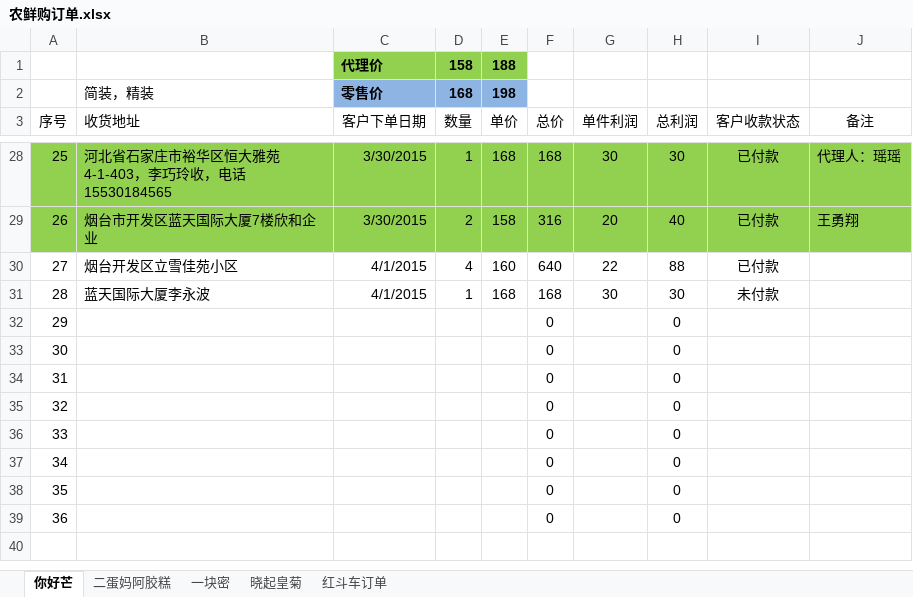
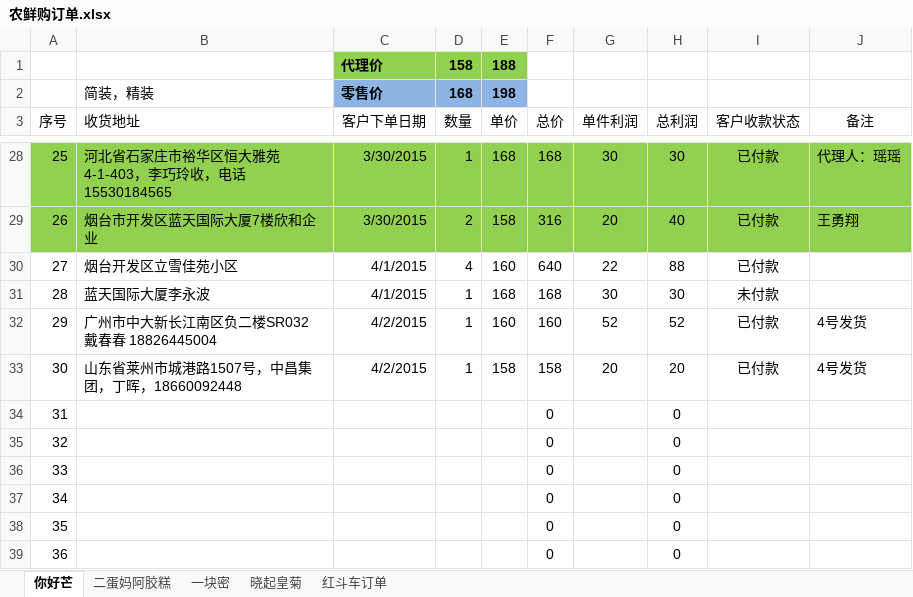
Before and after one commit to ettor/miyou, an Excel workbook: Documents/农鲜购订单.xlsx, sheet 你好芒, drawn as a sheet; only a part is shown, gaps mark what is left out; values as stored, in another font and other column widths than the file's, no borders; the diff names each change by its address in the sheet, - before the commit and + after, or states it on an @@ line.

```diff
--- a/Documents/农鲜购订单.xlsx (sheet 你好芒)
+++ b/Documents/农鲜购订单.xlsx (sheet 你好芒)
-B32 (收货地址): (empty)
+B32 (收货地址): 广州市中大新长江南区负二楼SR032 戴春春 18826445004
-C32:C33 (客户下单日期): (empty)
+C32:C33 (客户下单日期): 4/2/2015
-D32:D33 (数量): (empty)
+D32:D33 (数量): 1
-E32 (单价): (empty)
+E32 (单价): 160
-F32 (总价): 0
+F32 (总价): 160
-G32 (单件利润): (empty)
+G32 (单件利润): 52
-H32 (总利润): 0
+H32 (总利润): 52
-I32:I33 (客户收款状态): (empty)
+I32:I33 (客户收款状态): 已付款
-J32:J33 (备注): (empty)
+J32:J33 (备注): 4号发货
-B33 (收货地址): (empty)
+B33 (收货地址): 山东省莱州市城港路1507号，中昌集团，丁晖，18660092448
-E33 (单价): (empty)
+E33 (单价): 158
-F33 (总价): 0
+F33 (总价): 158
-G33 (单件利润): (empty)
+G33 (单件利润): 20
-H33 (总利润): 0
+H33 (总利润): 20
```
